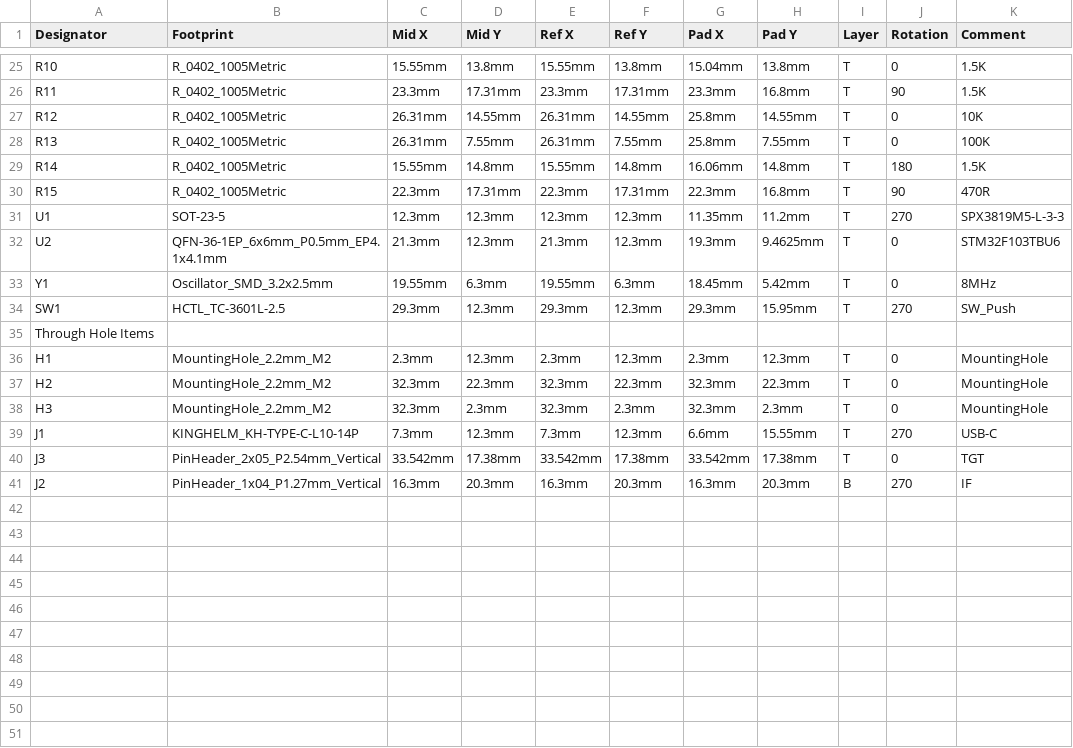
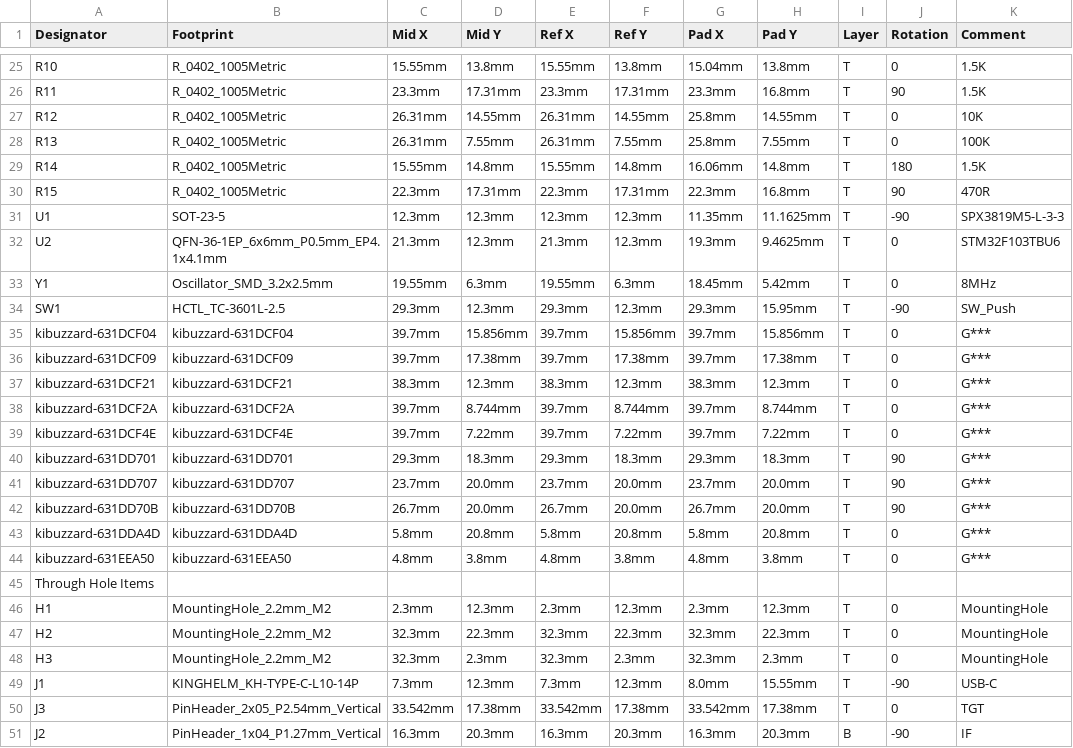
Before and after one commit to TileParts/0102-TILEDAP, a CSV file: 0102-TILEDAP_POS.csv, drawn as a sheet; only a part is shown, gaps mark what is left out; the diff covers the shown part only.

```diff
--- a/0102-TILEDAP_POS.csv
+++ b/0102-TILEDAP_POS.csv
@@ -30,6 +30,16 @@ R14,R_0402_1005Metric,15.55mm,14.8mm,15.55mm,14.8mm,16.06mm,14.8mm,T,180,1.5K
 R15,R_0402_1005Metric,22.3mm,17.31mm,22.3mm,17.31mm,22.3mm,16.8mm,T,90,470R
-U1,SOT-23-5,12.3mm,12.3mm,12.3mm,12.3mm,11.35mm,11.2mm,T,270,SPX3819M5-L-3-3
+U1,SOT-23-5,12.3mm,12.3mm,12.3mm,12.3mm,11.35mm,11.1625mm,T,-90,SPX3819M5-L-3-3
 U2,QFN-36-1EP_6x6mm_P0.5mm_EP4.1x4.1mm,21.3mm,12.3mm,21.3mm,12.3mm,19.3mm,9.4625mm,T,0,STM32F103TBU6
 Y1,Oscillator_SMD_3.2x2.5mm,19.55mm,6.3mm,19.55mm,6.3mm,18.45mm,5.42mm,T,0,8MHz
-SW1,HCTL_TC-3601L-2.5,29.3mm,12.3mm,29.3mm,12.3mm,29.3mm,15.95mm,T,270,SW_Push
+SW1,HCTL_TC-3601L-2.5,29.3mm,12.3mm,29.3mm,12.3mm,29.3mm,15.95mm,T,-90,SW_Push
+kibuzzard-631DCF04,kibuzzard-631DCF04,39.7mm,15.856mm,39.7mm,15.856mm,39.7mm,15.856mm,T,0,G***
+kibuzzard-631DCF09,kibuzzard-631DCF09,39.7mm,17.38mm,39.7mm,17.38mm,39.7mm,17.38mm,T,0,G***
+kibuzzard-631DCF21,kibuzzard-631DCF21,38.3mm,12.3mm,38.3mm,12.3mm,38.3mm,12.3mm,T,0,G***
+kibuzzard-631DCF2A,kibuzzard-631DCF2A,39.7mm,8.744mm,39.7mm,8.744mm,39.7mm,8.744mm,T,0,G***
+kibuzzard-631DCF4E,kibuzzard-631DCF4E,39.7mm,7.22mm,39.7mm,7.22mm,39.7mm,7.22mm,T,0,G***
+kibuzzard-631DD701,kibuzzard-631DD701,29.3mm,18.3mm,29.3mm,18.3mm,29.3mm,18.3mm,T,90,G***
+kibuzzard-631DD707,kibuzzard-631DD707,23.7mm,20.0mm,23.7mm,20.0mm,23.7mm,20.0mm,T,90,G***
+kibuzzard-631DD70B,kibuzzard-631DD70B,26.7mm,20.0mm,26.7mm,20.0mm,26.7mm,20.0mm,T,90,G***
+kibuzzard-631DDA4D,kibuzzard-631DDA4D,5.8mm,20.8mm,5.8mm,20.8mm,5.8mm,20.8mm,T,0,G***
+kibuzzard-631EEA50,kibuzzard-631EEA50,4.8mm,3.8mm,4.8mm,3.8mm,4.8mm,3.8mm,T,0,G***
 Through Hole Items ,,,,,,,,,,
@@ -38,4 +48,4 @@ H2,MountingHole_2.2mm_M2,32.3mm,22.3mm,32.3mm,22.3mm,32.3mm,22.3mm,T,0,MountingH
 H3,MountingHole_2.2mm_M2,32.3mm,2.3mm,32.3mm,2.3mm,32.3mm,2.3mm,T,0,MountingHole
-J1,KINGHELM_KH-TYPE-C-L10-14P,7.3mm,12.3mm,7.3mm,12.3mm,6.6mm,15.55mm,T,270,USB-C
+J1,KINGHELM_KH-TYPE-C-L10-14P,7.3mm,12.3mm,7.3mm,12.3mm,8.0mm,15.55mm,T,-90,USB-C
 J3,PinHeader_2x05_P2.54mm_Vertical,33.542mm,17.38mm,33.542mm,17.38mm,33.542mm,17.38mm,T,0,TGT
-J2,PinHeader_1x04_P1.27mm_Vertical,16.3mm,20.3mm,16.3mm,20.3mm,16.3mm,20.3mm,B,270,IF
+J2,PinHeader_1x04_P1.27mm_Vertical,16.3mm,20.3mm,16.3mm,20.3mm,16.3mm,20.3mm,B,-90,IF
```
Also changed, not shown: 22 edited cells elsewhere in this file, 17 other files.
